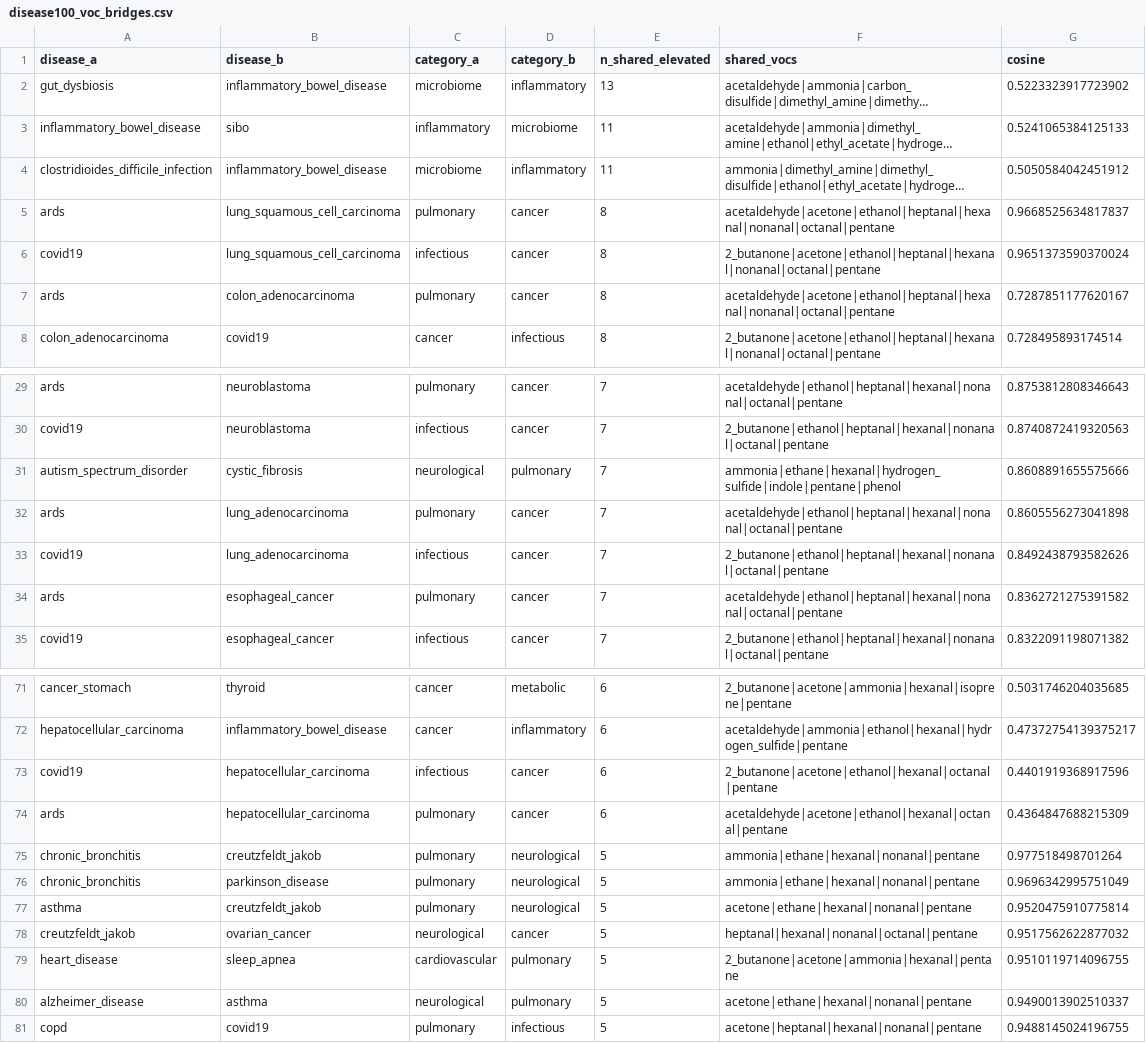
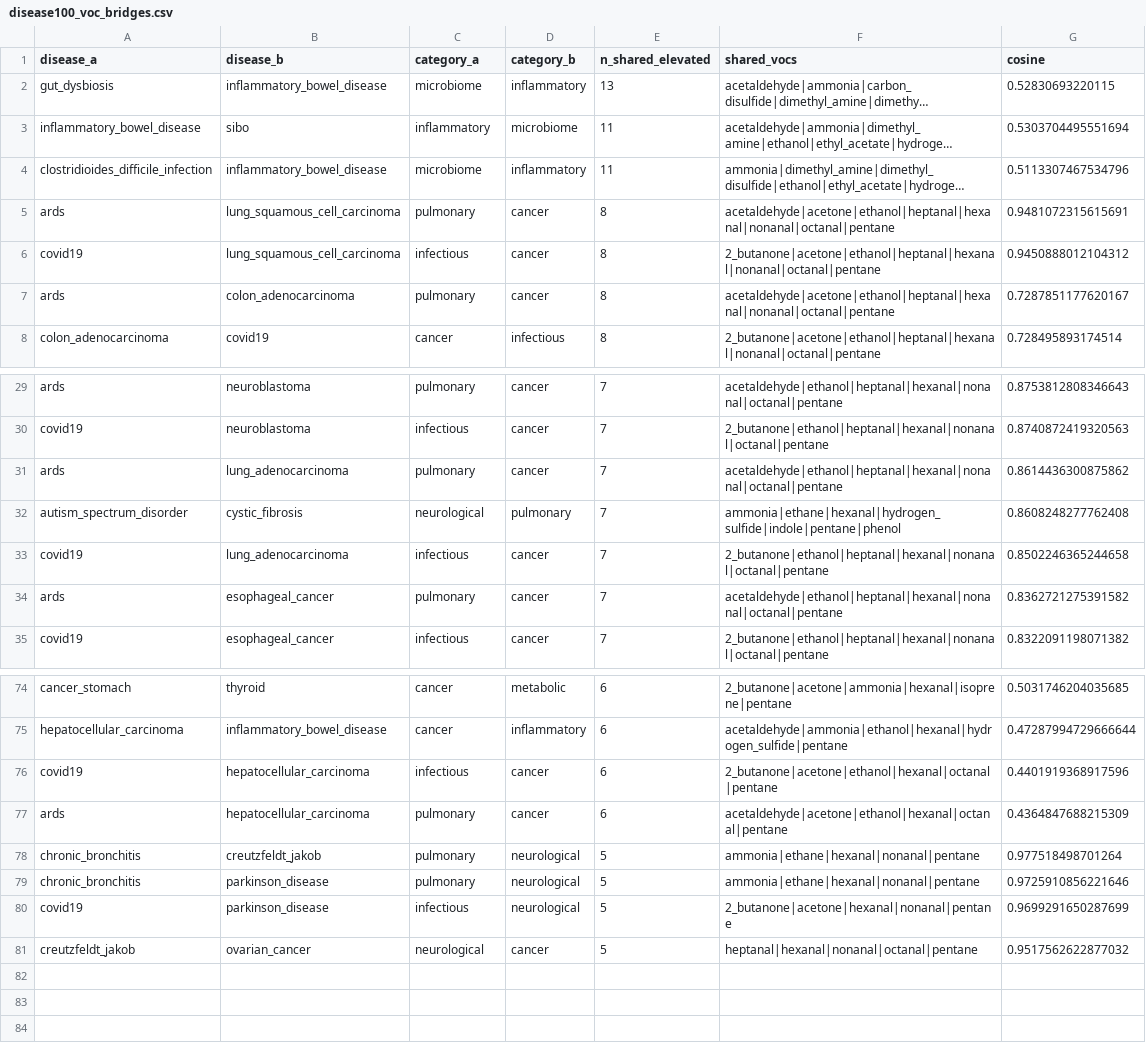
Before and after one commit to hamcoderfran/tcga_mutations_survival, a CSV file: exhalepath_atlas/data/knowledge/lit_compare/disease100_voc_bridges.csv, drawn as a sheet; only a part is shown, gaps mark what is left out; long unchanged cells end in …; removed rows and columns are numbered as before the commit, all else as after; the diff covers the shown part only; the diff names each change by its address in the sheet, - before the commit and + after, or states it on an @@ line.

```diff
--- a/exhalepath_atlas/data/knowledge/lit_compare/disease100_voc_bridges.csv
+++ b/exhalepath_atlas/data/knowledge/lit_compare/disease100_voc_bridges.csv
-G2 (cosine): 0.5223323917723902
+G2 (cosine): 0.52830693220115
-G3 (cosine): 0.5241065384125133
+G3 (cosine): 0.5303704495551694
-G4 (cosine): 0.5050584042451912
+G4 (cosine): 0.5113307467534796
-G5 (cosine): 0.9668525634817837
+G5 (cosine): 0.9481072315615691
-G6 (cosine): 0.9651373590370024
+G6 (cosine): 0.9450888012104312
-row 31: autism_spectrum_disorder | cystic_fibrosis | neurological | pulmonary | 7 | ammonia|ethane|hexanal|hydrogen_sulfide|indole|pentane|phenol | 0.8608891655575666
-G31 (cosine): 0.8605556273041898
+G31 (cosine): 0.8614436300875862
+row 32: autism_spectrum_disorder | cystic_fibrosis | neurological | pulmonary | 7 | ammonia|ethane|hexanal|hydrogen_sulfide|indole|pentane|phenol | 0.8608248277762408
-G33 (cosine): 0.8492438793582626
+G33 (cosine): 0.8502246365244658
-G75 (cosine): 0.47372754139375217
+G75 (cosine): 0.47287994729666644
-G79 (cosine): 0.9696342995751049
+G79 (cosine): 0.9725910856221646
-row 77: asthma | creutzfeldt_jakob | pulmonary | neurological | 5 | acetone|ethane|hexanal|nonanal|pentane | 0.9520475910775814
+row 80: covid19 | parkinson_disease | infectious | neurological | 5 | 2_butanone|acetone|hexanal|nonanal|pentane | 0.9699291650287699
-row 79: heart_disease | sleep_apnea | cardiovascular | pulmonary | 5 | 2_butanone|acetone|ammonia|hexanal|pentane | 0.9510119714096755
-row 80: alzheimer_disease | asthma | neurological | pulmonary | 5 | acetone|ethane|hexanal|nonanal|pentane | 0.9490013902510337
-row 81: copd | covid19 | pulmonary | infectious | 5 | acetone|heptanal|hexanal|nonanal|pentane | 0.9488145024196755
```
Also changed, not shown: 4 added rows, 1 removed row and 16 edited cells elsewhere in this file, exhalepath_atlas/data/knowledge/lit_compare/demographics_pca_coords.csv, exhalepath_atlas/data/knowledge/lit_compare/disease100_cross_category_neighbors.csv, 41 other files.
